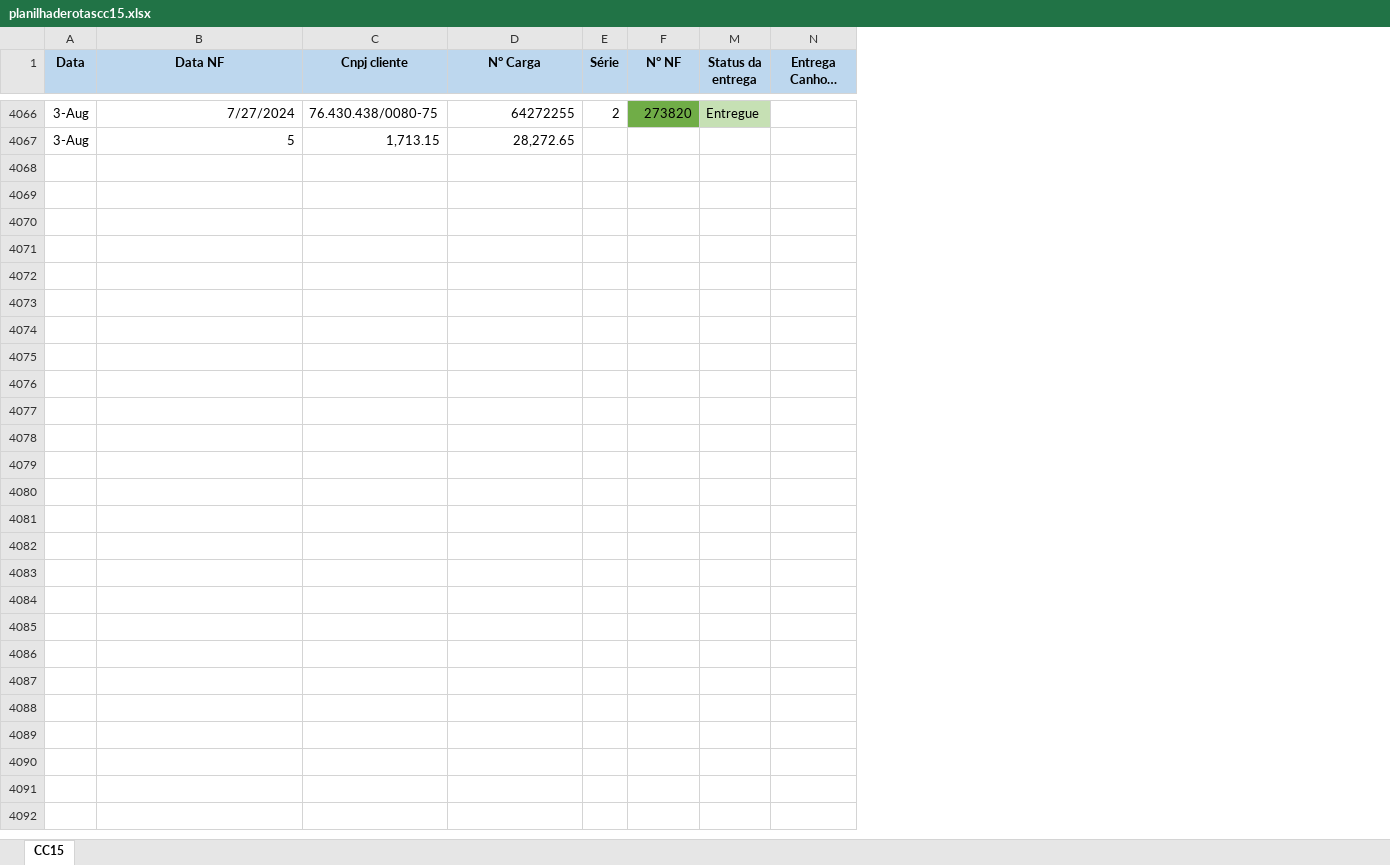
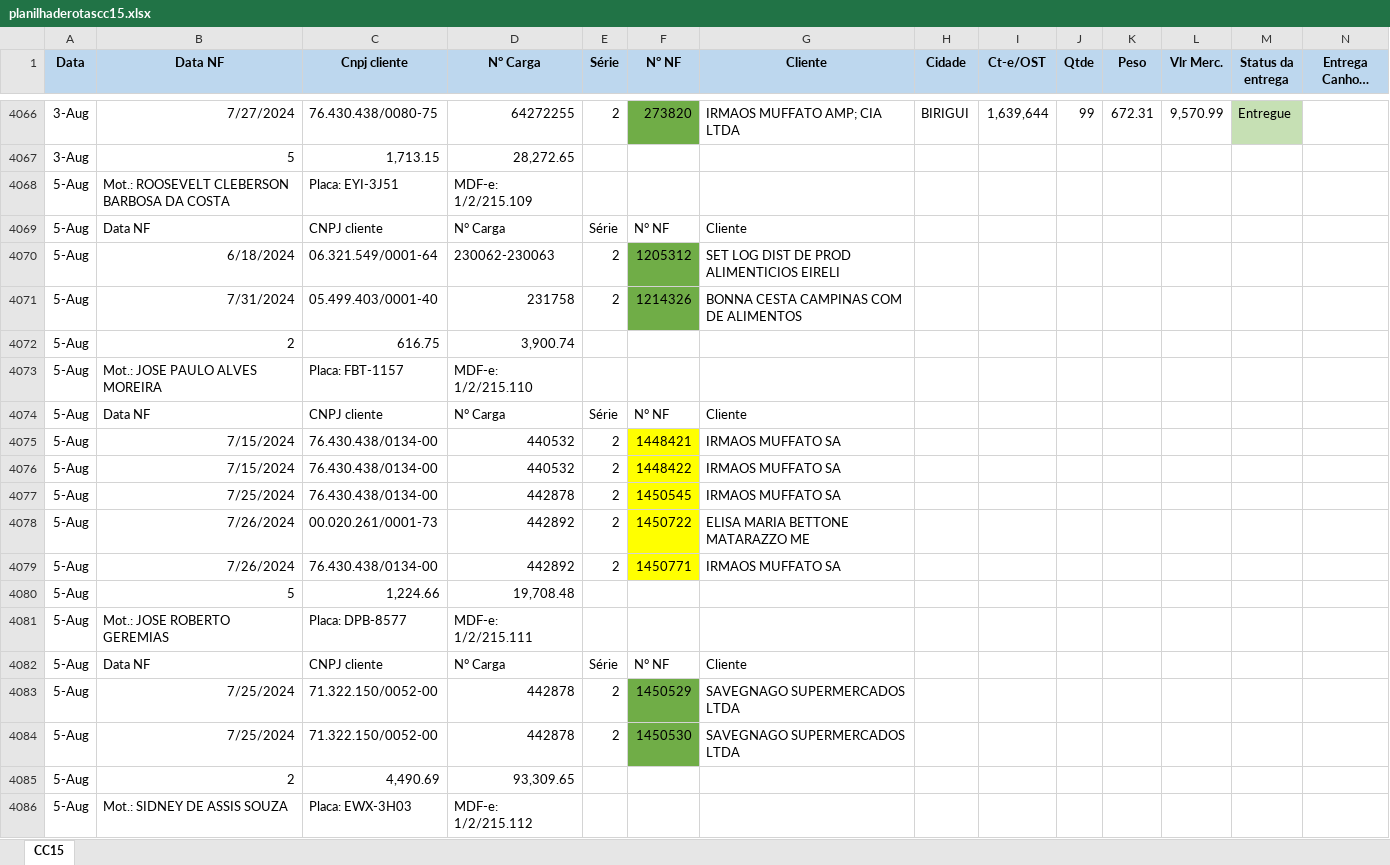
Before and after one commit to Andrew-Lucas-Dev/Robo-Baixa-Entregas, an Excel workbook: planilhaderotascc15.xlsx, sheet CC15, drawn as a sheet; only a part is shown, gaps mark what is left out; long unchanged cells end in …; values as stored, in another font and other column widths than the file's, no borders; conditional formats not drawn; rows hold the shown columns only; the diff covers the shown part only; the diff names each change by its address in the sheet, - before the commit and + after, or states it on an @@ line.

```diff
--- a/planilhaderotascc15.xlsx (sheet CC15)
+++ b/planilhaderotascc15.xlsx (sheet CC15)
@@ column G (Cliente) unhidden, row 4066: IRMAOS MUFFATO AMP; CIA LTDA @@
@@ column H (Cidade) unhidden, row 4066: BIRIGUI @@
@@ column I (Ct-e/OST) unhidden, row 4066: 1,639,644 @@
@@ column J (Qtde) unhidden, row 4066: 99 @@
@@ column K (Peso) unhidden, row 4066: 672.31 @@
@@ column L (Vlr Merc.) unhidden, row 4066: 9,570.99 @@
+row 4068: 5-Aug | Mot.: ROOSEVELT CLEBERSON BARBOSA DA COSTA | Placa: EYI-3J51 | MDF-e: 1/2/215.109
+row 4069: 5-Aug | Data NF | CNPJ cliente | N° Carga | Série | N° NF | Cliente
+row 4070: 5-Aug | 6/18/2024 | 06.321.549/0001-64 | 230062-230063 | 2 | 1205312 | SET LOG DIST DE PROD ALIMENTICIOS EIRELI
+row 4071: 5-Aug | 7/31/2024 | 05.499.403/0001-40 | 231758 | 2 | 1214326 | BONNA CESTA CAMPINAS COM DE ALIMENTOS
+row 4072: 5-Aug | 2 | 616.75 | 3,900.74
+row 4073: 5-Aug | Mot.: JOSE PAULO ALVES MOREIRA | Placa: FBT-1157 | MDF-e: 1/2/215.110
+row 4074: 5-Aug | Data NF | CNPJ cliente | N° Carga | Série | N° NF | Cliente
+row 4075: 5-Aug | 7/15/2024 | 76.430.438/0134-00 | 440532 | 2 | 1448421 | IRMAOS MUFFATO SA
+row 4076: 5-Aug | 7/15/2024 | 76.430.438/0134-00 | 440532 | 2 | 1448422 | IRMAOS MUFFATO SA
+row 4077: 5-Aug | 7/25/2024 | 76.430.438/0134-00 | 442878 | 2 | 1450545 | IRMAOS MUFFATO SA
+row 4078: 5-Aug | 7/26/2024 | 00.020.261/0001-73 | 442892 | 2 | 1450722 | ELISA MARIA BETTONE MATARAZZO ME
+row 4079: 5-Aug | 7/26/2024 | 76.430.438/0134-00 | 442892 | 2 | 1450771 | IRMAOS MUFFATO SA
+row 4080: 5-Aug | 5 | 1,224.66 | 19,708.48
+row 4081: 5-Aug | Mot.: JOSE ROBERTO GEREMIAS | Placa: DPB-8577 | MDF-e: 1/2/215.111
+row 4082: 5-Aug | Data NF | CNPJ cliente | N° Carga | Série | N° NF | Cliente
+row 4083: 5-Aug | 7/25/2024 | 71.322.150/0052-00 | 442878 | 2 | 1450529 | SAVEGNAGO SUPERMERCADOS LTDA
+row 4084: 5-Aug | 7/25/2024 | 71.322.150/0052-00 | 442878 | 2 | 1450530 | SAVEGNAGO SUPERMERCADOS LTDA
+row 4085: 5-Aug | 2 | 4,490.69 | 93,309.65
+row 4086: 5-Aug | Mot.: SIDNEY DE ASSIS SOUZA | Placa: EWX-3H03 | MDF-e: 1/2/215.112
```
Also changed, not shown: 226 added rows elsewhere in this sheet, BASE_DADOS.xlsx, planilhaderotascc19.xlsx, 1 other file.
